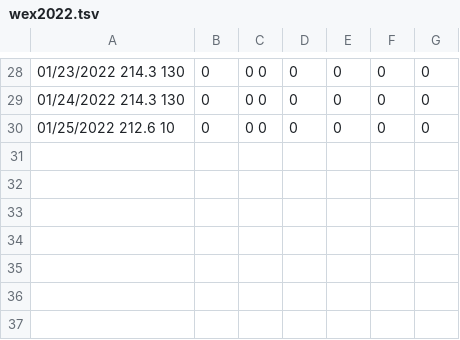
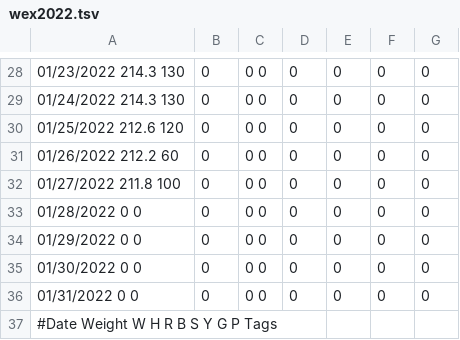
Before and after one commit to mat8025/GAPPS, a TSV file: DEMOS/Wex/DAT/wex2022.tsv, drawn as a sheet; only a part is shown, gaps mark what is left out.

```diff
--- a/DEMOS/Wex/DAT/wex2022.tsv
+++ b/DEMOS/Wex/DAT/wex2022.tsv
@@ -29,2 +29,9 @@
 01/24/2022     214.3            130	0	0     0	0	0	 0	 0
-01/25/2022     212.6            10	0	0     0	0	0	 0	 0
+01/25/2022     212.6            120	0	0     0	0	0	 0	 0
+01/26/2022     212.2              60	0	0     0	0	0	 0	 0
+01/27/2022     211.8            100	0	0     0	0	0	 0	 0
+01/28/2022     0                      0	0	0     0	0	0	 0	 0
+01/29/2022     0                      0	0	0     0	0	0	 0	 0
+01/30/2022     0                      0	0	0     0	0	0	 0	 0
+01/31/2022     0                      0	0	0     0	0	0	 0	 0
+#Date            Weight        W    H       R     B       S      Y     G       P Tags
```
Also changed, not shown: 2 other files.
